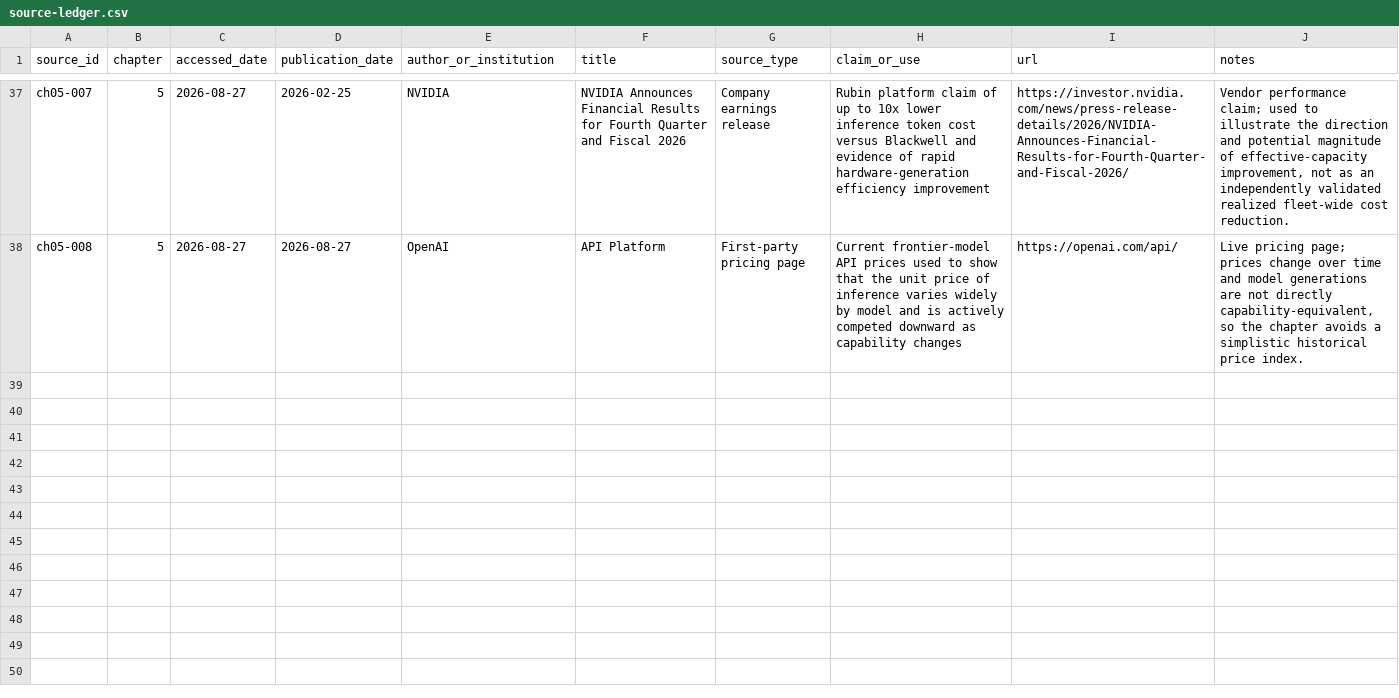
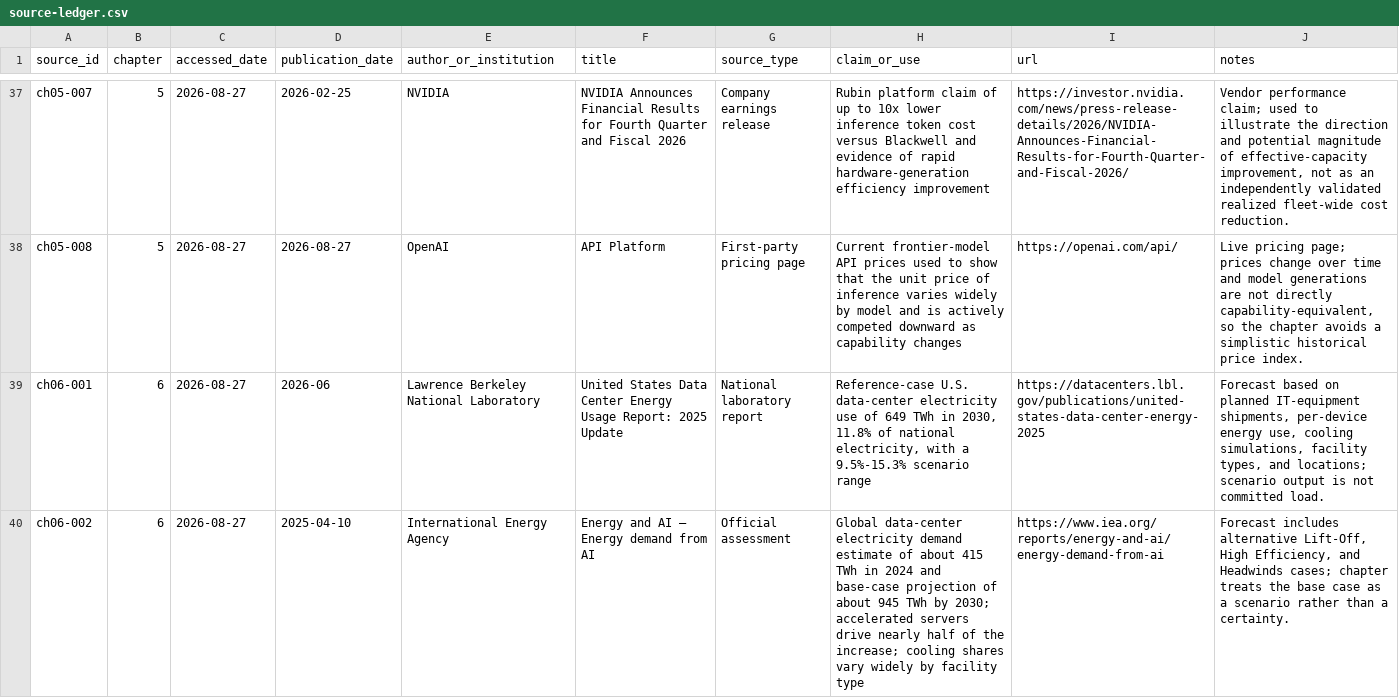
Before and after one commit to Svyable/desk, a CSV file: books/predictable/research/source-ledger.csv, drawn as a sheet; only a part is shown, gaps mark what is left out; the diff covers the shown part only; the diff names each change by its address in the sheet, - before the commit and + after, or states it on an @@ line.

Commit message:
Add Chapter 6 research sources

```diff
--- a/books/predictable/research/source-ledger.csv
+++ b/books/predictable/research/source-ledger.csv
+row 39: ch06-001 | 6 | 2026-08-27 | 2026-06 | Lawrence Berkeley National Laboratory | United States Data Center Energy Usage Report: 2025 Update | National laboratory report | Reference-case U.S. data-center electricity use of 649 TWh in 2030, 11.8% of national electricity, with a 9.5%-15.3% scenario range | https://datacenters.lbl.gov/publications/united-states-data-center-energy-2025 | Forecast based on planned IT-equipment shipments, per-device energy use, cooling simulations, facility types, and locations; scenario output is not committed load.
+row 40: ch06-002 | 6 | 2026-08-27 | 2025-04-10 | International Energy Agency | Energy and AI — Energy demand from AI | Official assessment | Global data-center electricity demand estimate of about 415 TWh in 2024 and base-case projection of about 945 TWh by 2030; accelerated servers drive nearly half of the increase; cooling shares vary widely by facility type | https://www.iea.org/reports/energy-and-ai/energy-demand-from-ai | Forecast includes alternative Lift-Off, High Efficiency, and Headwinds cases; chapter treats the base case as a scenario rather than a certainty.
```
Also changed, not shown: 5 added rows elsewhere in this file.
